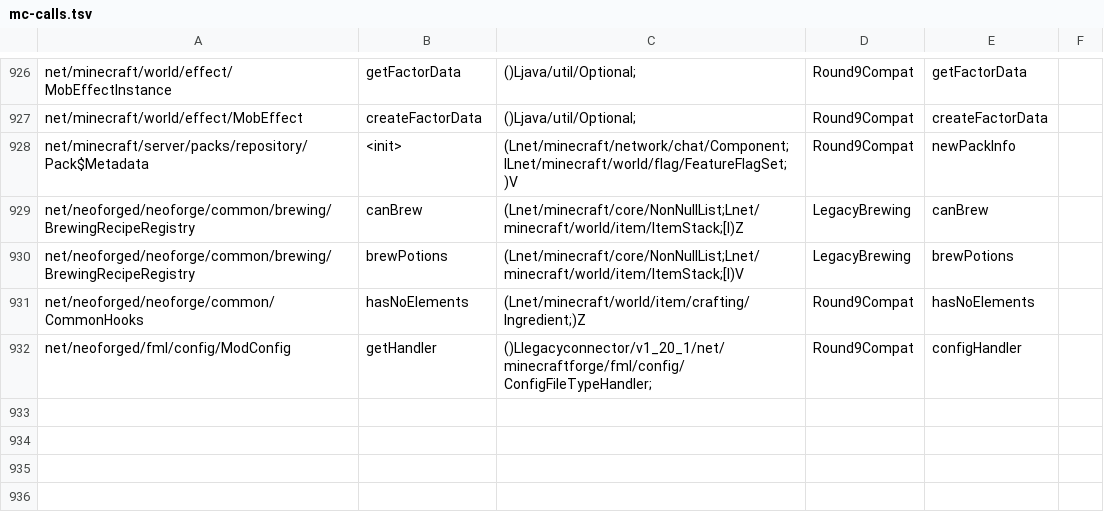
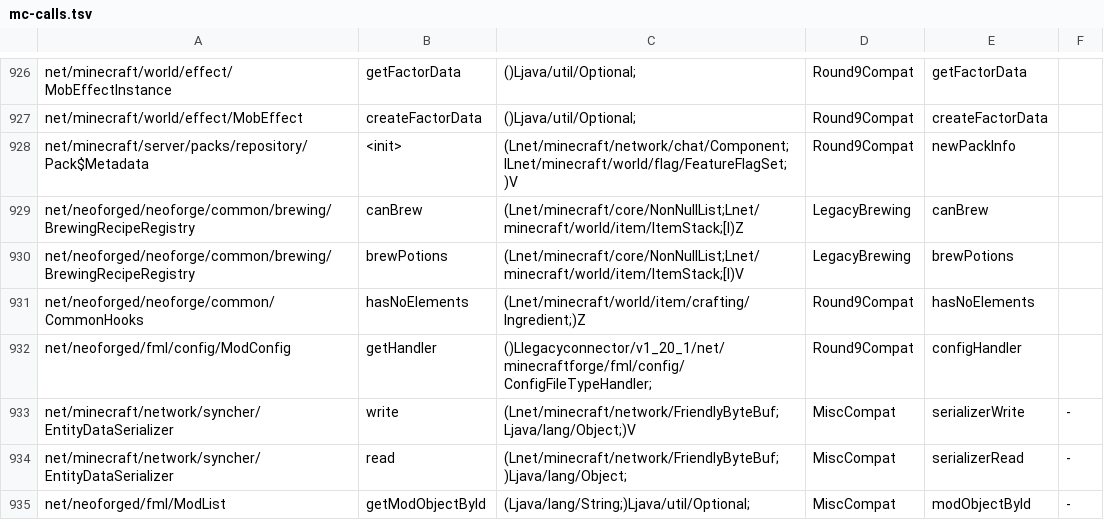
Before and after one commit to kylepitcock/Legacy-Connector, a TSV file: loader/src/main/resources/legacyconnector/forward/1.20.1/mc-calls.tsv, drawn as a sheet; only a part is shown, gaps mark what is left out.

```diff
--- a/loader/src/main/resources/legacyconnector/forward/1.20.1/mc-calls.tsv
+++ b/loader/src/main/resources/legacyconnector/forward/1.20.1/mc-calls.tsv
@@ -932 +932,4 @@ net/neoforged/neoforge/common/CommonHooks	hasNoElements	(Lnet/minecraft/world/it
 net/neoforged/fml/config/ModConfig	getHandler	()Llegacyconnector/v1_20_1/net/minecraftforge/fml/config/ConfigFileTypeHandler;	Round9Compat	configHandler
+net/minecraft/network/syncher/EntityDataSerializer	write	(Lnet/minecraft/network/FriendlyByteBuf;Ljava/lang/Object;)V	MiscCompat	serializerWrite	-
+net/minecraft/network/syncher/EntityDataSerializer	read	(Lnet/minecraft/network/FriendlyByteBuf;)Ljava/lang/Object;	MiscCompat	serializerRead	-
+net/neoforged/fml/ModList	getModObjectById	(Ljava/lang/String;)Ljava/util/Optional;	MiscCompat	modObjectById	-
```
Also changed, not shown: 1 other file.
